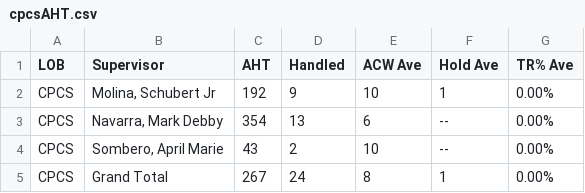
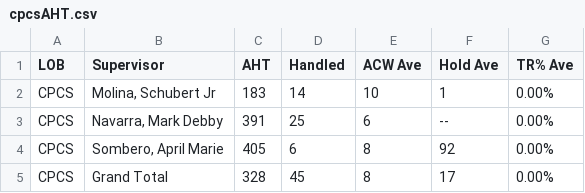
Before and after one commit to mosaicphl/CPCSAHTinterval, a CSV file: cpcsAHT.csv, drawn as a sheet.

```diff
--- a/cpcsAHT.csv
+++ b/cpcsAHT.csv
@@ -1,5 +1,5 @@
 LOB,Supervisor,AHT,Handled,ACW Ave,Hold Ave,TR% Ave
-CPCS,"Molina, Schubert Jr",192,9,10,1,0.00%
-CPCS,"Navarra, Mark Debby",354,13,6,--,0.00%
-CPCS,"Sombero, April Marie",43,2,10,--,0.00%
-CPCS,Grand Total,267,24,8,1,0.00%
+CPCS,"Molina, Schubert Jr",183,14,10,1,0.00%
+CPCS,"Navarra, Mark Debby",391,25,6,--,0.00%
+CPCS,"Sombero, April Marie",405,6,8,92,0.00%
+CPCS,Grand Total,328,45,8,17,0.00%
```
Also changed, not shown: cpcs.csv.
